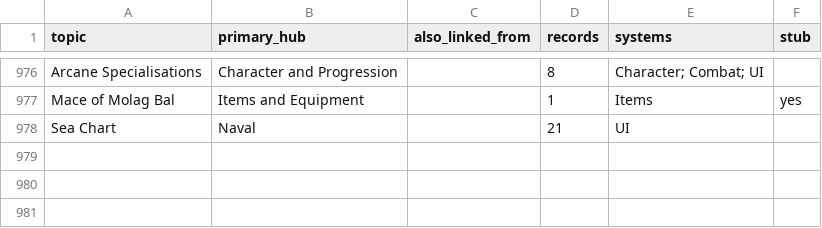
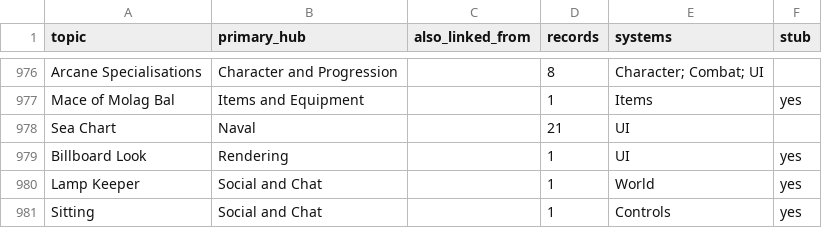
Before and after one commit to EquilixDoom/UDFOP-but-Mine, a CSV file: data/hub_assignment.csv, drawn as a sheet; only a part is shown, gaps mark what is left out.

```diff
--- a/data/hub_assignment.csv
+++ b/data/hub_assignment.csv
@@ -978 +978,4 @@ Mace of Molag Bal,Items and Equipment,,1,Items,yes
 Sea Chart,Naval,,21,UI,
+Billboard Look,Rendering,,1,UI,yes
+Lamp Keeper,Social and Chat,,1,World,yes
+Sitting,Social and Chat,,1,Controls,yes
```
Also changed, not shown: 6 other files.
